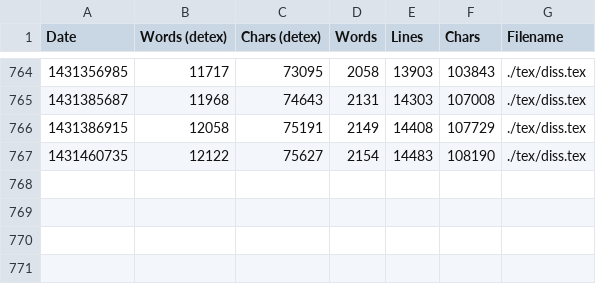
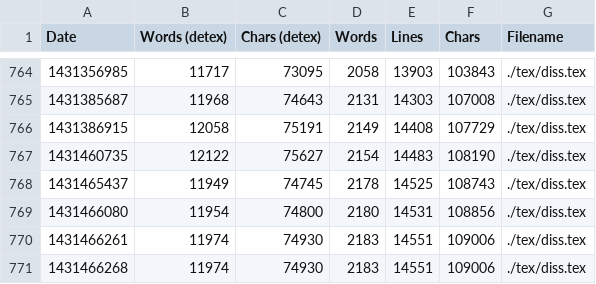
Before and after one commit to cjol/jstyper, a CSV file: report/wordcount.csv, drawn as a sheet; only a part is shown, gaps mark what is left out.

```diff
--- a/report/wordcount.csv
+++ b/report/wordcount.csv
@@ -767 +767,5 @@ Date,Words (detex),Chars (detex),Words,Lines,Chars,Filename
 1431460735,12122,75627,2154,14483,108190,./tex/diss.tex
+1431465437,11949,74745,2178,14525,108743,./tex/diss.tex
+1431466080,11954,74800,2180,14531,108856,./tex/diss.tex
+1431466261,11974,74930,2183,14551,109006,./tex/diss.tex
+1431466268,11974,74930,2183,14551,109006,./tex/diss.tex
```
Also changed, not shown: 1 other file.
